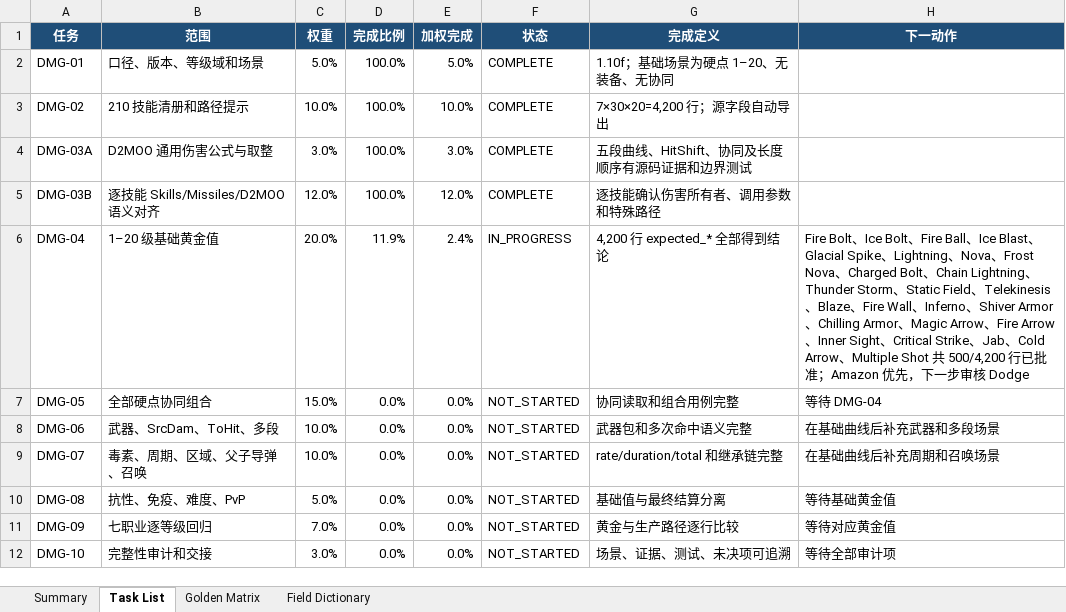
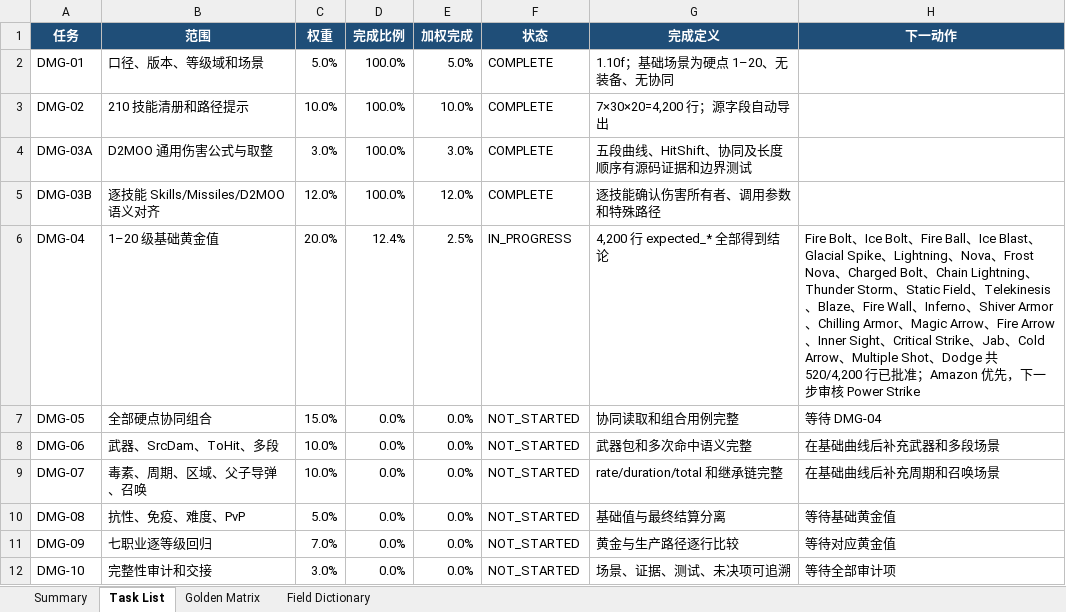
Before and after one commit to femgwei/riiablo, an Excel workbook: docs/skill-damage-golden-matrix.xlsx, sheet Task List, drawn as a sheet; values as stored, in another font and other column widths than the file's, no borders; table styles not drawn; the diff names each change by its address in the sheet, - before the commit and + after, or states it on an @@ line.

Commit message:
Audit Dodge levels 1 through 20

```diff
--- a/docs/skill-damage-golden-matrix.xlsx (sheet Task List)
+++ b/docs/skill-damage-golden-matrix.xlsx (sheet Task List)
-D6 (完成比例): 11.9%
+D6 (完成比例): 12.4%
-E6 (加权完成): 2.4%
+E6 (加权完成): 2.5%
-H6 (下一动作): …Multiple Shot 共 500/4,200 行已批准；Amazon 优先，下一步审核 Dodge
+H6 (下一动作): …Multiple Shot、Dodge 共 520/4,200 行已批准；Amazon 优先，下一步审核 Power Strike
```
Also changed, not shown: sheet Golden Matrix, sheet Summary, 7 other files.
